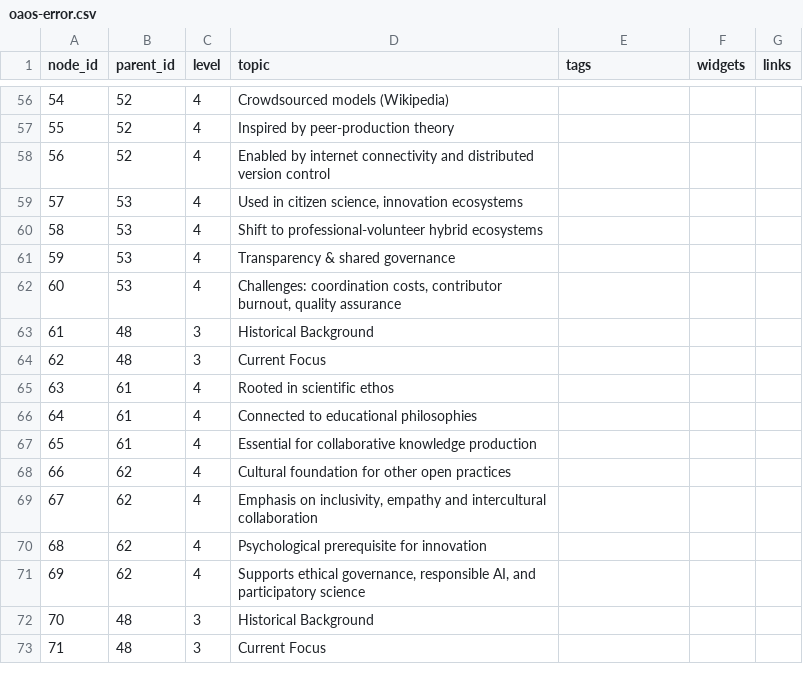
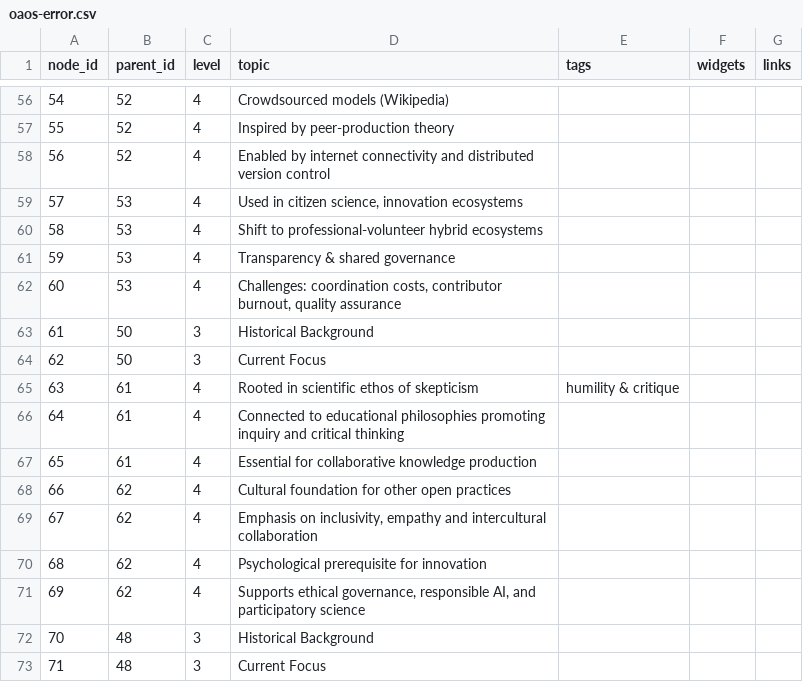
Before and after one commit to tkguha/oa, a CSV file: oaos-error.csv, drawn as a sheet; only a part is shown, gaps mark what is left out.

Commit message:
Update oaos-error.csv

```diff
--- a/oaos-error.csv
+++ b/oaos-error.csv
@@ -62,6 +62,6 @@
 60,53,4,"Challenges: coordination costs, contributor burnout, quality assurance",,,
-61,48,3,Historical Background,,,
-62,48,3,Current Focus,,,
-63,61,4,Rooted in scientific ethos,,,
-64,61,4,Connected to educational philosophies,,,
+61,50,3,Historical Background,,,
+62,50,3,Current Focus,,,
+63,61,4,Rooted in scientific ethos of skepticism, humility & critique,,,
+64,61,4,Connected to educational philosophies promoting inquiry and critical thinking,,,
 65,61,4,Essential for collaborative knowledge production,,,
```
